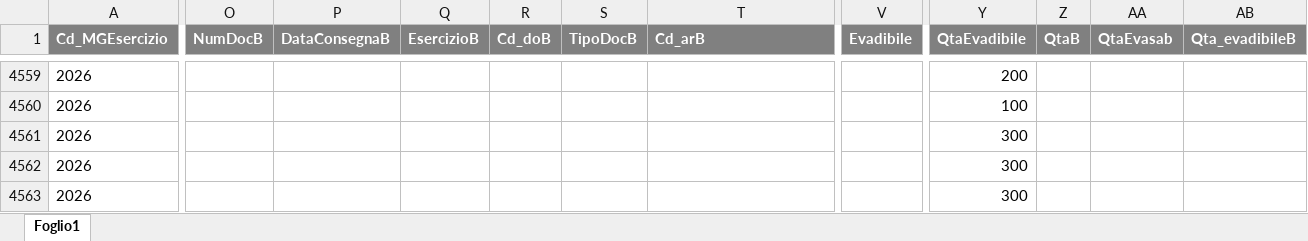
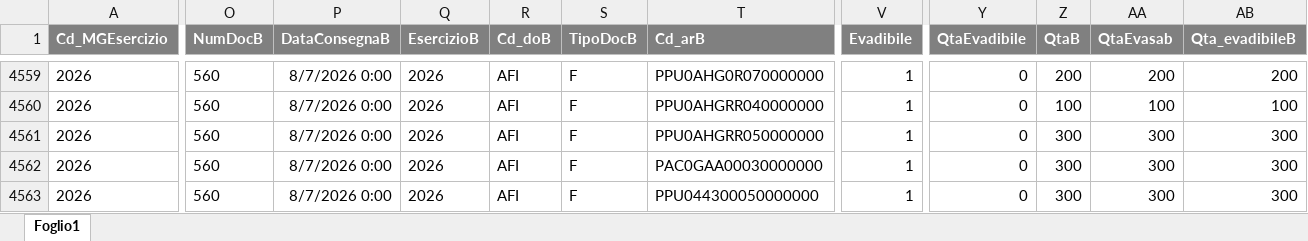
Before and after one commit to denis-safit/SAFiT, an Excel workbook: dettagli_consegne.xlsx, sheet Foglio1, drawn as a sheet; only a part is shown, gaps mark what is left out; values as stored, in another font and other column widths than the file's, no borders; the diff covers the shown part only; the diff names each change by its address in the sheet, - before the commit and + after, or states it on an @@ line.

```diff
--- a/dettagli_consegne.xlsx (sheet Foglio1)
+++ b/dettagli_consegne.xlsx (sheet Foglio1)
-O4559:O4563 (NumDocB): (empty)
+O4559:O4563 (NumDocB): 560
-P4559:P4563 (DataConsegnaB): (empty)
+P4559:P4563 (DataConsegnaB): 8/7/2026 0:00
-Q4559:Q4563 (EsercizioB): (empty)
+Q4559:Q4563 (EsercizioB): 2026
-R4559:R4563 (Cd_doB): (empty)
+R4559:R4563 (Cd_doB): AFI
-S4559:S4563 (TipoDocB): (empty)
+S4559:S4563 (TipoDocB): F
-T4559 (Cd_arB): (empty)
+T4559 (Cd_arB): PPU0AHG0R070000000
-V4559:V4563 (Evadibile): (empty)
+V4559:V4563 (Evadibile): 1
-Y4559 (QtaEvadibile): 200
+Y4559 (QtaEvadibile): 0
-Z4559 (QtaB): (empty)
+Z4559 (QtaB): 200
-AA4559 (QtaEvasab): (empty)
+AA4559 (QtaEvasab): 200
-AB4559 (Qta_evadibileB): (empty)
+AB4559 (Qta_evadibileB): 200
-T4560 (Cd_arB): (empty)
+T4560 (Cd_arB): PPU0AHGRR040000000
-Y4560 (QtaEvadibile): 100
+Y4560 (QtaEvadibile): 0
-Z4560 (QtaB): (empty)
+Z4560 (QtaB): 100
-AA4560 (QtaEvasab): (empty)
+AA4560 (QtaEvasab): 100
-AB4560 (Qta_evadibileB): (empty)
+AB4560 (Qta_evadibileB): 100
-T4561 (Cd_arB): (empty)
+T4561 (Cd_arB): PPU0AHGRR050000000
-Y4561:Y4563 (QtaEvadibile): 300
+Y4561:Y4563 (QtaEvadibile): 0
-Z4561:Z4563 (QtaB): (empty)
+Z4561:Z4563 (QtaB): 300
-AA4561:AA4563 (QtaEvasab): (empty)
+AA4561:AA4563 (QtaEvasab): 300
-AB4561:AB4563 (Qta_evadibileB): (empty)
+AB4561:AB4563 (Qta_evadibileB): 300
-T4562 (Cd_arB): (empty)
+T4562 (Cd_arB): PAC0GAA00030000000
-T4563 (Cd_arB): (empty)
+T4563 (Cd_arB): PPU044300050000000
```
Also changed, not shown: 2 added rows, 2 removed rows and 1375 edited cells elsewhere in this sheet, Avanzamento_access.xlsx, btl_istruzioni.xlsx, 4 other files.
